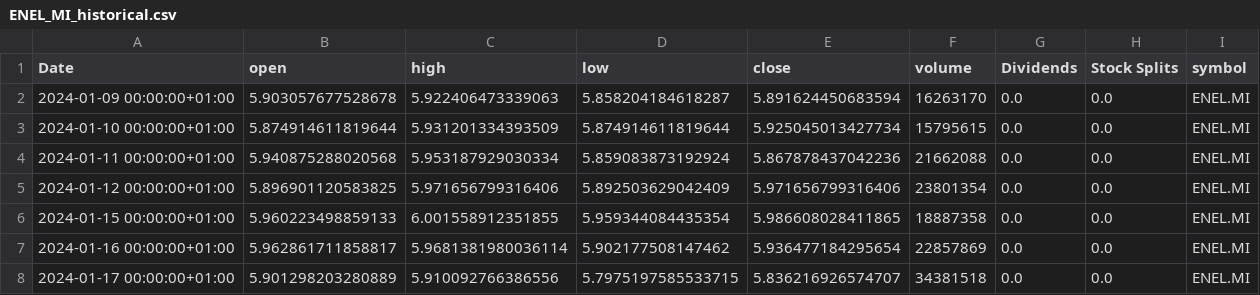
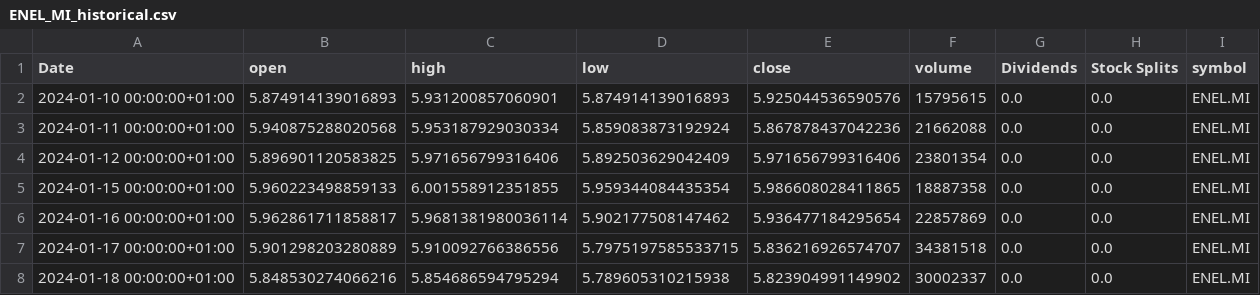
Before and after one commit to valeriofaggi/TradingClaude, a CSV file: data/ENEL_MI_historical.csv, drawn as a sheet; only a part is shown; the shorter side is filled out with more unchanged rows.

```diff
--- a/data/ENEL_MI_historical.csv
+++ b/data/ENEL_MI_historical.csv
@@ -1,4 +1,3 @@
 Date,open,high,low,close,volume,Dividends,Stock Splits,symbol
-2024-01-09 00:00:00+01:00,5.903057677528678,5.922406473339063,5.858204184618287,5.891624450683594,16263170,0.0,0.0,ENEL.MI
-2024-01-10 00:00:00+01:00,5.874914611819644,5.931201334393509,5.874914611819644,5.925045013427734,15795615,0.0,0.0,ENEL.MI
+2024-01-10 00:00:00+01:00,5.874914139016893,5.931200857060901,5.874914139016893,5.925044536590576,15795615,0.0,0.0,ENEL.MI
 2024-01-11 00:00:00+01:00,5.940875288020568,5.953187929030334,5.859083873192924,5.867878437042236,21662088,0.0,0.0,ENEL.MI
```
Also changed, not shown: data/A2A_MI_historical.csv, data/BAMI_MI_historical.csv, 7 other files.
